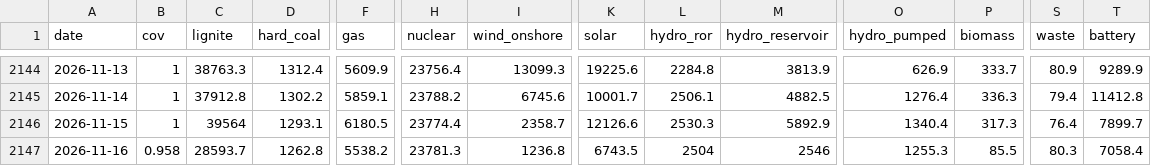
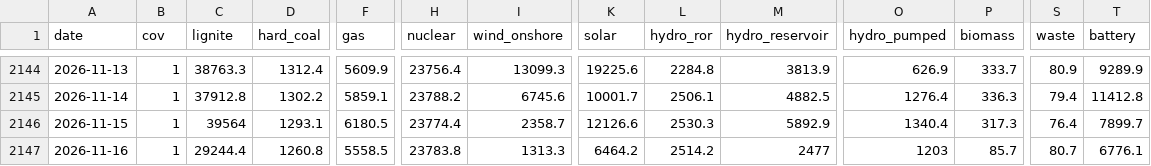
Before and after one commit to ilbakarol-ui/miks-energii, a CSV file: data/daily/BG.csv, drawn as a sheet; only a part is shown, gaps mark what is left out; the diff covers the shown part only; the diff names each change by its address in the sheet, - before the commit and + after, or states it on an @@ line.

```diff
--- a/data/daily/BG.csv
+++ b/data/daily/BG.csv
-B2147 (cov): 0.958
+B2147 (cov): 1
-C2147 (lignite): 28593.7
+C2147 (lignite): 29244.4
-D2147 (hard_coal): 1262.8
+D2147 (hard_coal): 1260.8
-F2147 (gas): 5538.2
+F2147 (gas): 5558.5
-H2147 (nuclear): 23781.3
+H2147 (nuclear): 23783.8
-I2147 (wind_onshore): 1236.8
+I2147 (wind_onshore): 1313.3
-K2147 (solar): 6743.5
+K2147 (solar): 6464.2
-L2147 (hydro_ror): 2504
+L2147 (hydro_ror): 2514.2
-M2147 (hydro_reservoir): 2546
+M2147 (hydro_reservoir): 2477
-O2147 (hydro_pumped): 1255.3
+O2147 (hydro_pumped): 1203
-P2147 (biomass): 85.5
+P2147 (biomass): 85.7
-S2147 (waste): 80.3
+S2147 (waste): 80.7
-T2147 (battery): 7058.4
+T2147 (battery): 6776.1
```
Also changed, not shown: 3 edited cells elsewhere in this file, data/daily/BE.csv, data/daily/DE.csv, 57 other files.
